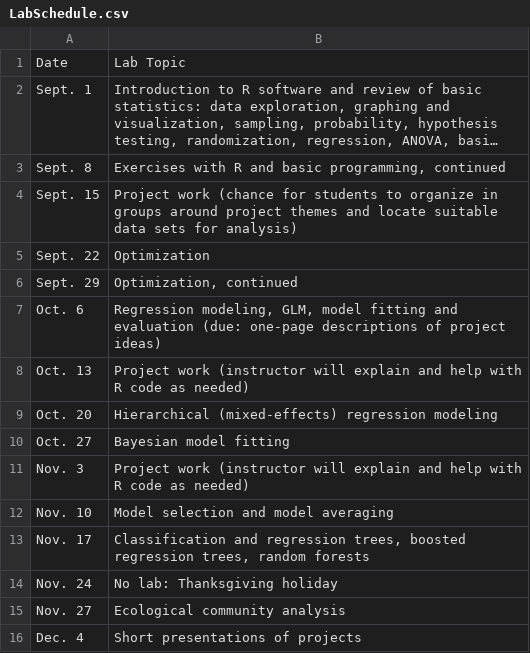
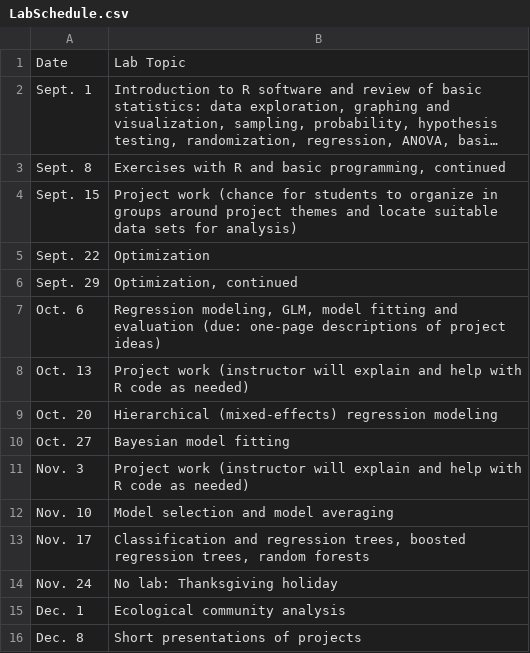
Before and after one commit to kevintshoemaker/NRES-746, a CSV file: LabSchedule.csv, drawn as a sheet; long unchanged cells end in ….

```diff
--- a/LabSchedule.csv
+++ b/LabSchedule.csv
@@ -14,3 +14,3 @@ Nov. 17,"Classification and regression trees, boosted regression trees, random f
 Nov. 24,No lab: Thanksgiving holiday
-Nov. 27,Ecological community analysis
-Dec. 4,Short presentations of projects
+Dec. 1,Ecological community analysis
+Dec. 8,Short presentations of projects
```
Also changed, not shown: 16 other files.
